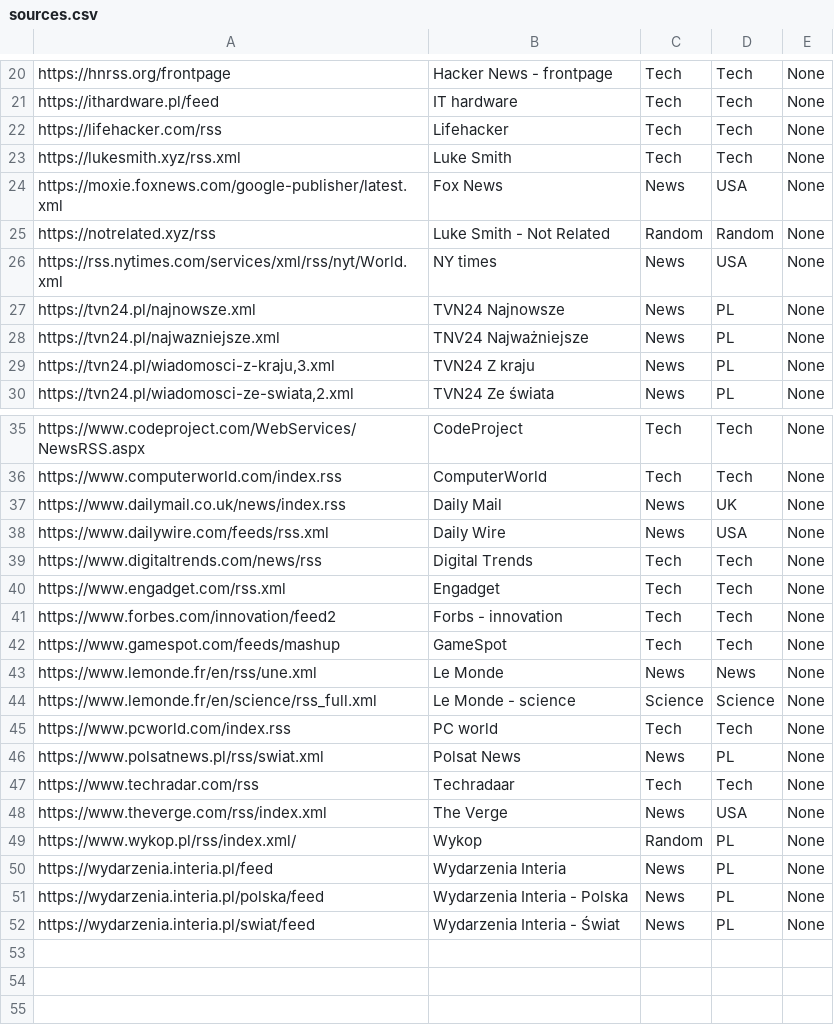
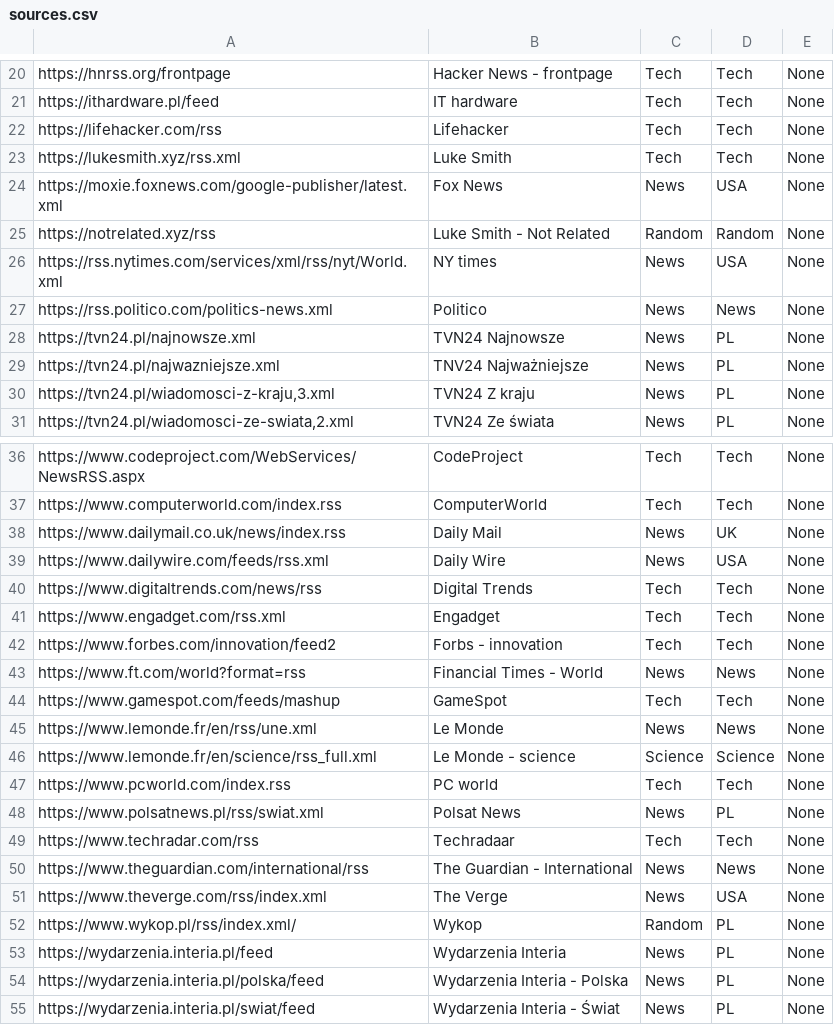
Before and after one commit to rumca-js/RSS-Link-Database, a CSV file: sources.csv, drawn as a sheet; only a part is shown, gaps mark what is left out; the diff names each change by its address in the sheet, - before the commit and + after, or states it on an @@ line.

Commit message:
Added sources

```diff
--- a/sources.csv
+++ b/sources.csv
+row 27: https://rss.politico.com/politics-news.xml | Politico | News | News | None
+row 43: https://www.ft.com/world?format=rss | Financial Times - World | News | News | None
+row 50: https://www.theguardian.com/international/rss | The Guardian - International | News | News | None
```
